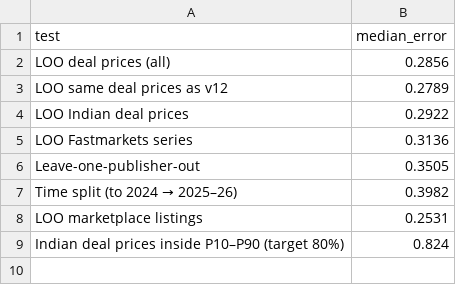
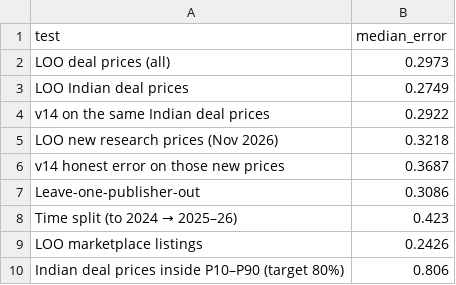
Before and after one commit to mayankmajoka2000-tech/cgem-dashboard, a CSV file: docs/data/accuracy.csv, drawn as a sheet.

```diff
--- a/docs/data/accuracy.csv
+++ b/docs/data/accuracy.csv
@@ -1,9 +1,10 @@
 test,median_error
-LOO deal prices (all),0.2856
-LOO same deal prices as v12,0.2789
-LOO Indian deal prices,0.2922
-LOO Fastmarkets series,0.3136
-Leave-one-publisher-out,0.3505
-Time split (to 2024 → 2025–26),0.3982
-LOO marketplace listings,0.2531
-Indian deal prices inside P10–P90 (target 80%),0.824
+LOO deal prices (all),0.2973
+LOO Indian deal prices,0.2749
+v14 on the same Indian deal prices,0.2922
+LOO new research prices (Nov 2026),0.3218
+v14 honest error on those new prices,0.3687
+Leave-one-publisher-out,0.3086
+Time split (to 2024 → 2025–26),0.423
+LOO marketplace listings,0.2426
+Indian deal prices inside P10–P90 (target 80%),0.806
```
Also changed, not shown: docs/data/projects.csv, docs/data/types.csv, 5 other files.
